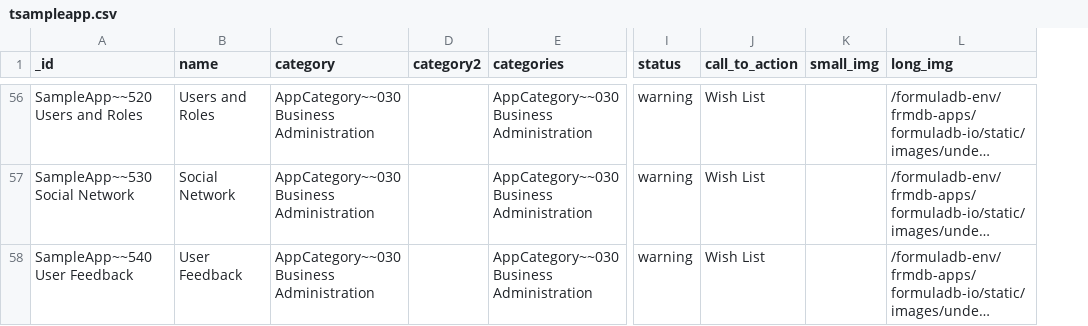
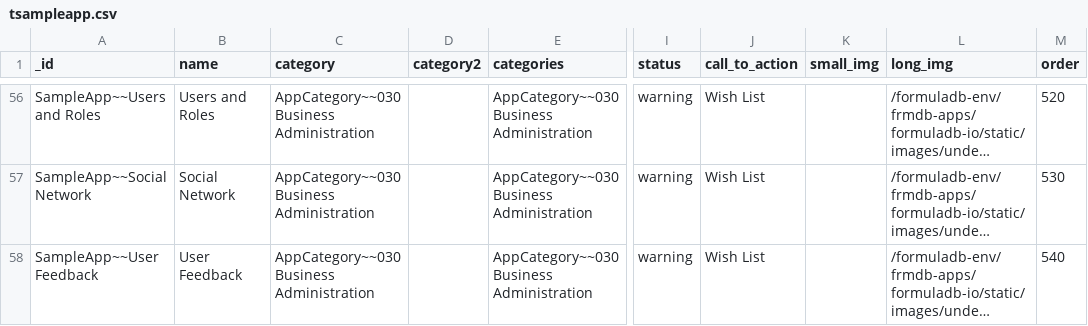
Before and after one commit to supracloud/formuladb-poc2, a CSV file: git/formuladb-env/db/tsampleapp.csv, drawn as a sheet; only a part is shown, gaps mark what is left out; long unchanged cells end in …; the diff covers the shown part only; the diff names each change by its address in the sheet, - before the commit and + after, or states it on an @@ line.

```diff
--- a/git/formuladb-env/db/tsampleapp.csv
+++ b/git/formuladb-env/db/tsampleapp.csv
+column M (order), rows 56-58: 520 | 530 | 540
-A56 (_id): SampleApp~~520 Users and Roles
+A56 (_id): SampleApp~~Users and Roles
-A57 (_id): SampleApp~~530 Social Network
+A57 (_id): SampleApp~~Social Network
-A58 (_id): SampleApp~~540 User Feedback
+A58 (_id): SampleApp~~User Feedback
```
Also changed, not shown: 54 edited cells elsewhere in this file, git/formuladb-env/db/tappcategory.csv, 11 other files.
